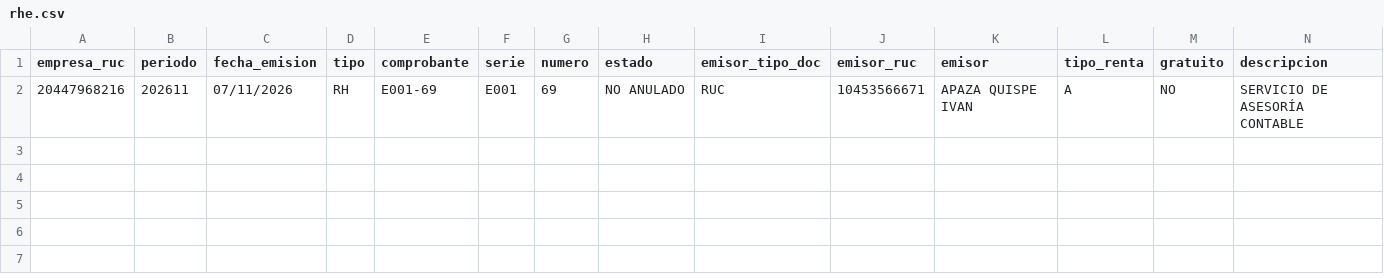
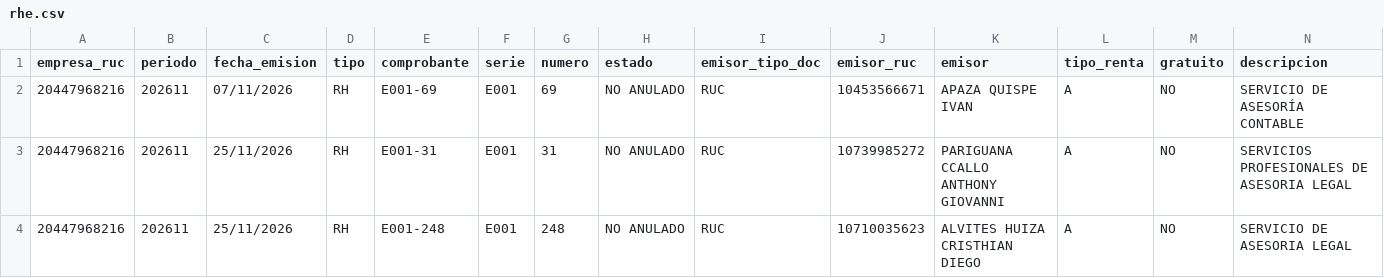
Before and after one commit to Aquivan/Claude, a CSV file: honorarios/datos/20447968216/2026/11/rhe.csv, drawn as a sheet; only a part is shown; rows hold the shown columns only; the diff names each change by its address in the sheet, - before the commit and + after, or states it on an @@ line.

```diff
--- a/honorarios/datos/20447968216/2026/11/rhe.csv
+++ b/honorarios/datos/20447968216/2026/11/rhe.csv
+row 3: 20447968216 | 202611 | 25/11/2026 | RH | E001-31 | E001 | 31 | NO ANULADO | RUC | 10739985272 | PARIGUANA CCALLO ANTHONY GIOVANNI | A | NO | SERVICIOS PROFESIONALES DE ASESORIA LEGAL
+row 4: 20447968216 | 202611 | 25/11/2026 | RH | E001-248 | E001 | 248 | NO ANULADO | RUC | 10710035623 | ALVITES HUIZA CRISTHIAN DIEGO | A | NO | SERVICIO DE ASESORIA LEGAL
```
Also changed, not shown: honorarios/datos/20447623669/2026/11/rhe.csv, 6 other files.
